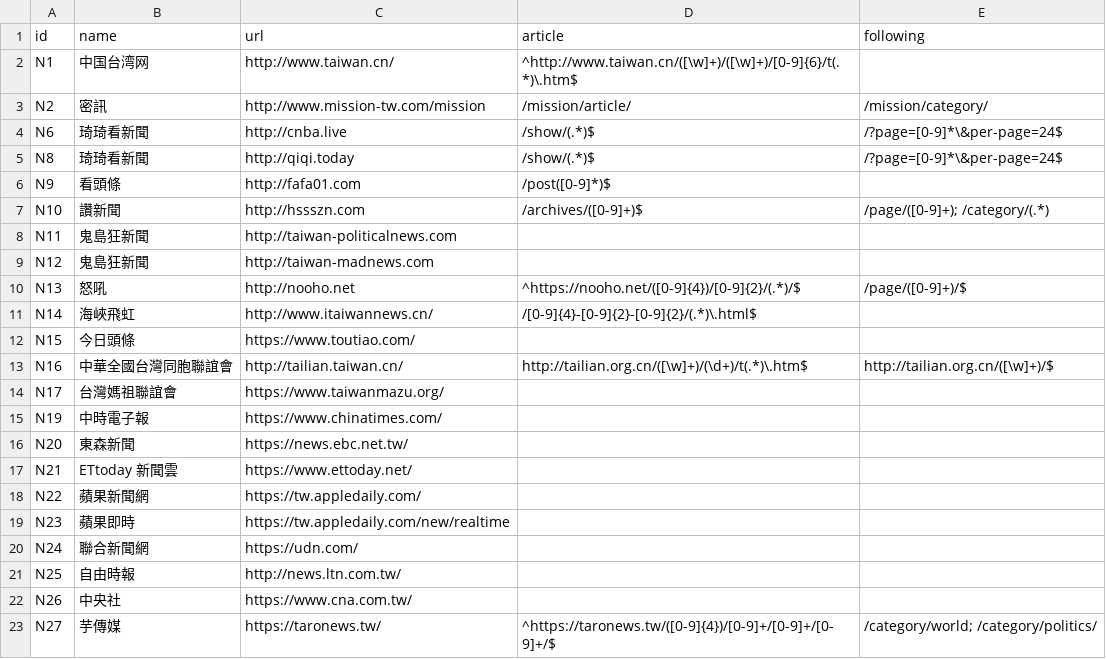
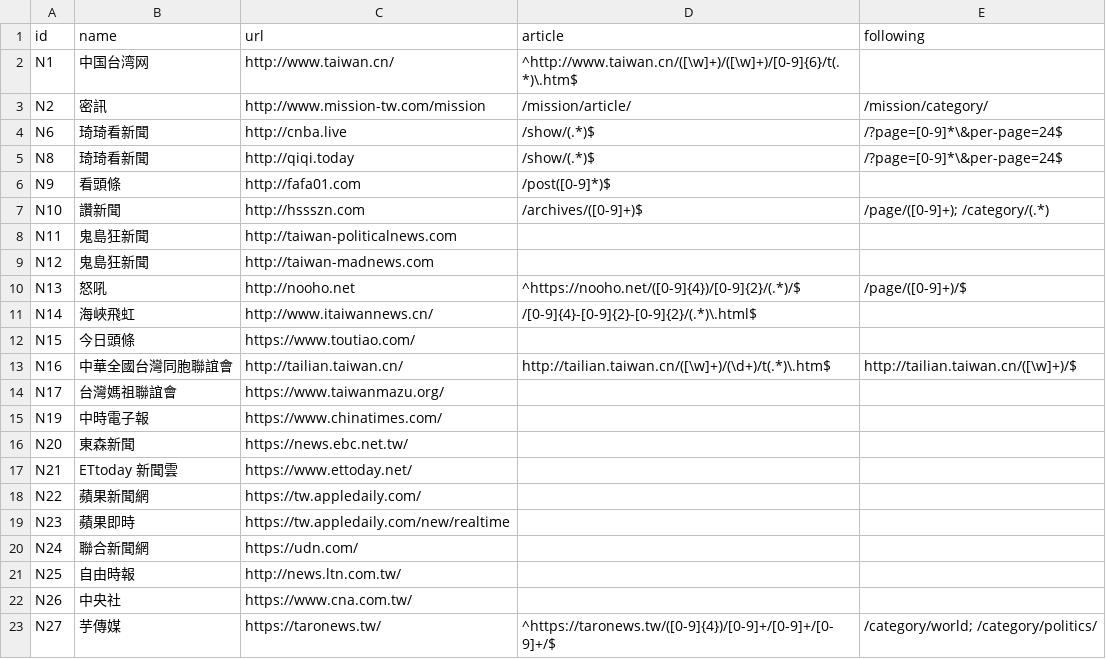
Before and after one commit to disinfoRG/ZeroScraper, a CSV file: Data/url_map.csv, drawn as a sheet.

```diff
--- a/Data/url_map.csv
+++ b/Data/url_map.csv
@@ -12,3 +12,3 @@ N14,海峽飛虹,http://www.itaiwannews.cn/,/[0-9]{4}-[0-9]{2}-[0-9]{2}/(.*)\.ht
 N15,今日頭條,https://www.toutiao.com/,,
-N16,中華全國台灣同胞聯誼會,http://tailian.taiwan.cn/,http://tailian.org.cn/([\w]+)/(\d+)/t(.*)\.htm$,http://tailian.org.cn/([\w]+)/$
+N16,中華全國台灣同胞聯誼會,http://tailian.taiwan.cn/,http://tailian.taiwan.cn/([\w]+)/(\d+)/t(.*)\.htm$,http://tailian.taiwan.cn/([\w]+)/$
 N17,台灣媽祖聯誼會,https://www.taiwanmazu.org/,,
```
Also changed, not shown: 4 other files.
